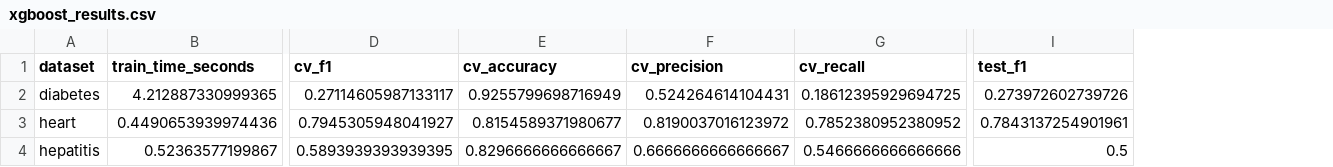
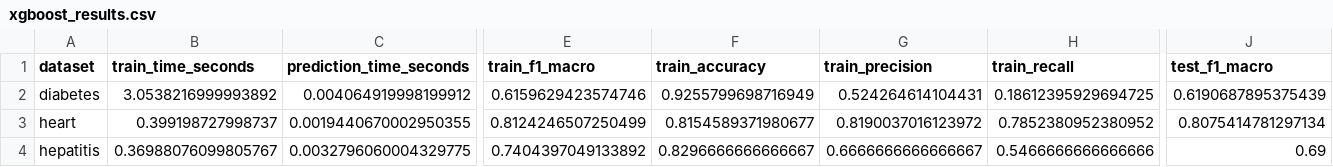
Before and after one commit to andresrocha03/medical-benchmark-LLM, a CSV file: results/xgboost/xgboost_results.csv, drawn as a sheet; only a part is shown, gaps mark what is left out; removed rows and columns are numbered as before the commit, all else as after; the diff covers the shown part only; the diff names each change by its address in the sheet, - before the commit and + after, or states it on an @@ line.

Commit message:
fix:tabpfn training and testing

```diff
--- a/results/xgboost/xgboost_results.csv
+++ b/results/xgboost/xgboost_results.csv
+column C (prediction_time_seconds), rows 2-4: 0.004064919998199912 | 0.0019440670002950355 | 0.0032796060004329775
-column D (cv_f1), rows 2-4: 0.27114605987133117 | 0.7945305948041927 | 0.5893939393939395
+column E (train_f1_macro), rows 2-4: 0.6159629423574746 | 0.8124246507250499 | 0.7404397049133892
-column I (test_f1), rows 2-4: 0.273972602739726 | 0.7843137254901961 | 0.5
+column J (test_f1_macro), rows 2-4: 0.6190687895375439 | 0.8075414781297134 | 0.69
-F1: cv_accuracy
+F1: train_accuracy
-G1: cv_precision
+G1: train_precision
-H1: cv_recall
+H1: train_recall
-B2 (train_time_seconds): 4.212887330999365
+B2 (train_time_seconds): 3.0538216999993892
-B3 (train_time_seconds): 0.4490653939974436
+B3 (train_time_seconds): 0.399198727998737
-B4 (train_time_seconds): 0.52363577199867
+B4 (train_time_seconds): 0.36988076099805767
```
Also changed, not shown: 1 edited cell elsewhere in this file, results/lightgbm/lightgbm_results.csv, 11 other files.
